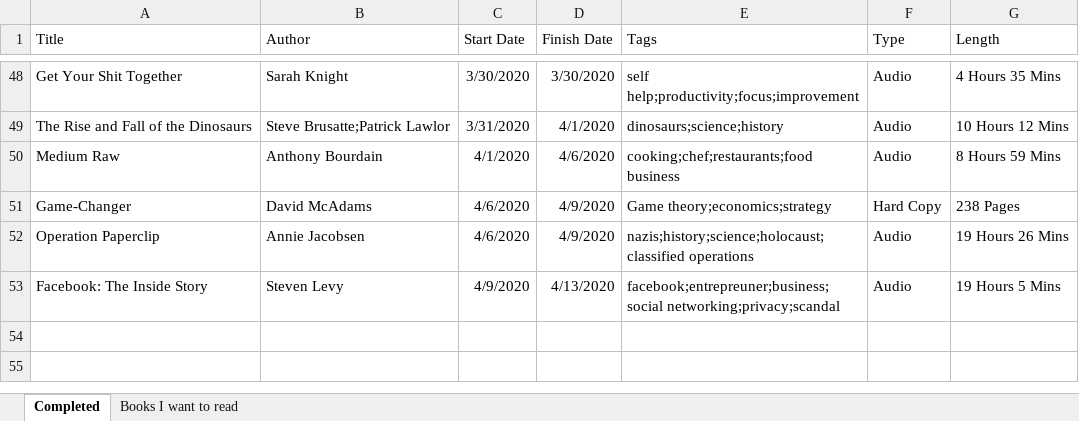
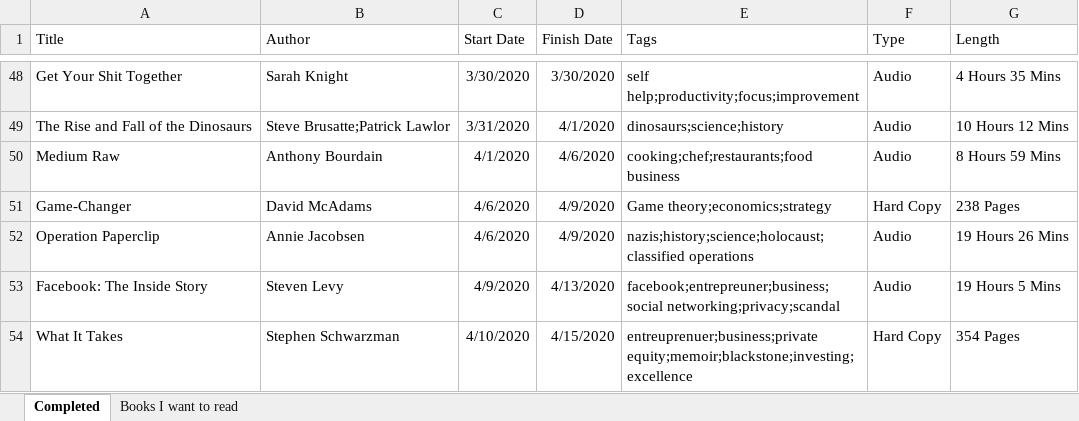
Before and after one commit to zachfloro/reading_list, an Excel workbook: book_list.xlsx, sheet Completed, drawn as a sheet; only a part is shown, gaps mark what is left out; values as stored, in another font and other column widths than the file's, no borders; the diff names each change by its address in the sheet, - before the commit and + after, or states it on an @@ line.

Commit message:
added what it takes

```diff
--- a/book_list.xlsx (sheet Completed)
+++ b/book_list.xlsx (sheet Completed)
+row 54: What It Takes | Stephen Schwarzman | 4/10/2020 | 4/15/2020 | entreuprenuer;business;private equity;memoir;blackstone;investing;excellence | Hard Copy | 354 Pages
```
